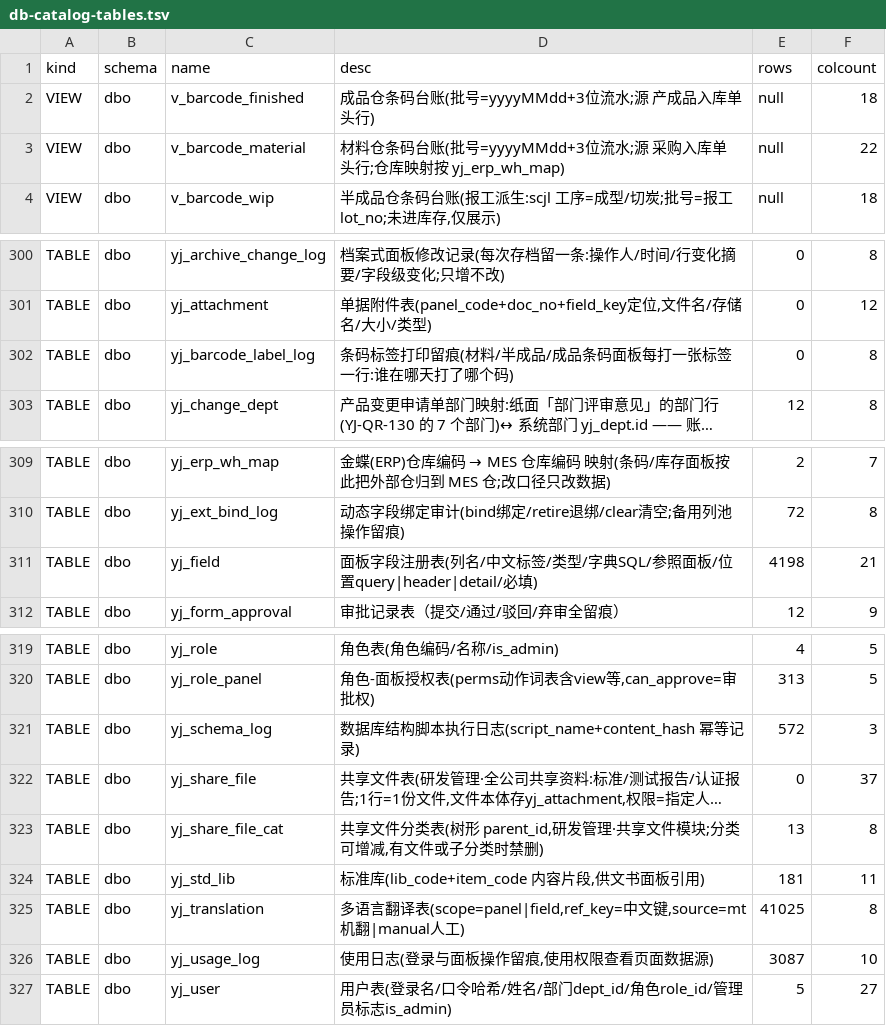
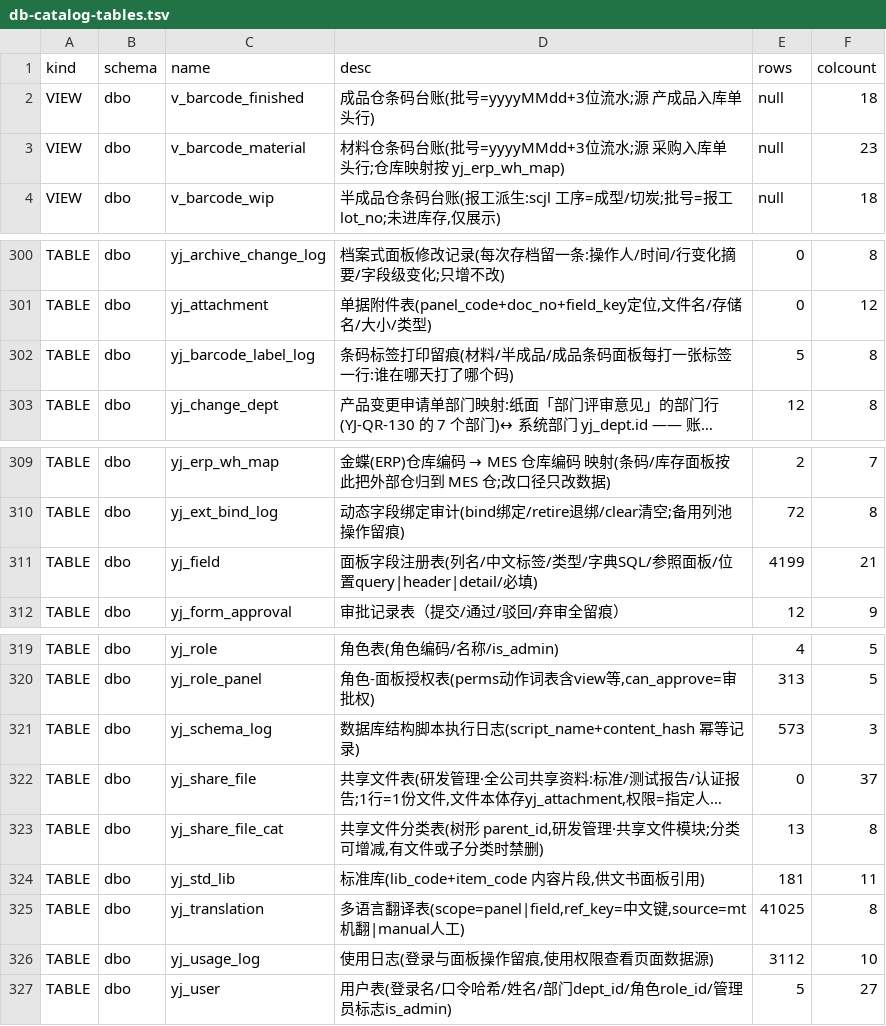
Before and after one commit to MyPanda-Hash/YINJIA, a TSV file: tools/gen/db-catalog-tables.tsv, drawn as a sheet; only a part is shown, gaps mark what is left out; long unchanged cells end in …; the diff names each change by its address in the sheet, - before the commit and + after, or states it on an @@ line.

```diff
--- a/tools/gen/db-catalog-tables.tsv
+++ b/tools/gen/db-catalog-tables.tsv
-F3 (colcount): 22
+F3 (colcount): 23
-E302 (rows): 0
+E302 (rows): 5
-E311 (rows): 4198
+E311 (rows): 4199
-E321 (rows): 572
+E321 (rows): 573
-E326 (rows): 3087
+E326 (rows): 3112
```
Also changed, not shown: 54 other files.
